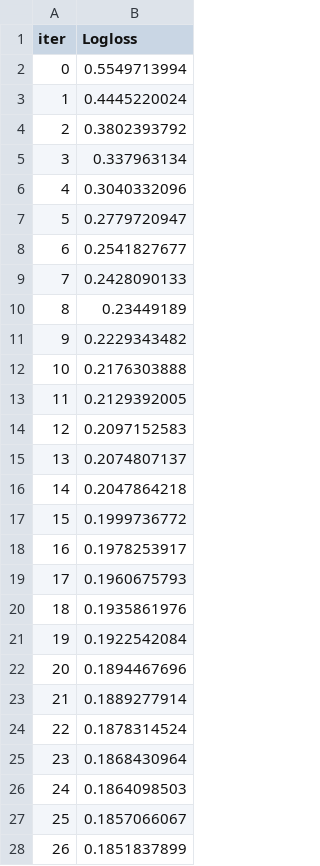
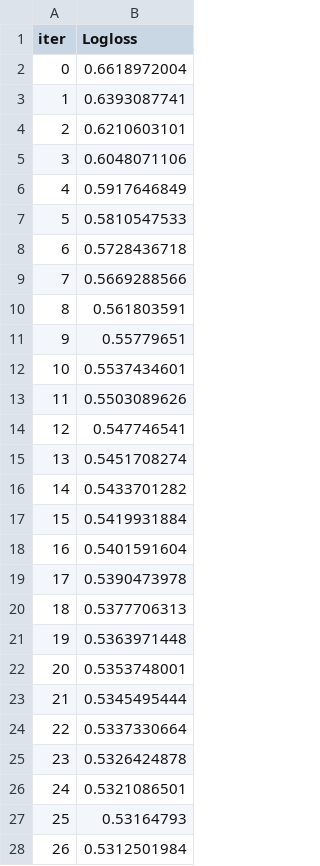
Before and after one commit to Xenodion/supervised_ml_project_waerniers_lamy, a TSV file: catboost_info/learn_error.tsv, drawn as a sheet; only a part is shown; the diff covers the shown part only.

```diff
--- a/catboost_info/learn_error.tsv
+++ b/catboost_info/learn_error.tsv
@@ -1,28 +1,28 @@
 iter	Logloss
-0	0.5549713994
-1	0.4445220024
-2	0.3802393792
-3	0.337963134
-4	0.3040332096
-5	0.2779720947
-6	0.2541827677
-7	0.2428090133
-8	0.23449189
-9	0.2229343482
-10	0.2176303888
-11	0.2129392005
-12	0.2097152583
-13	0.2074807137
-14	0.2047864218
-15	0.1999736772
-16	0.1978253917
-17	0.1960675793
-18	0.1935861976
-19	0.1922542084
-20	0.1894467696
-21	0.1889277914
-22	0.1878314524
-23	0.1868430964
-24	0.1864098503
-25	0.1857066067
-26	0.1851837899
+0	0.6618972004
+1	0.6393087741
+2	0.6210603101
+3	0.6048071106
+4	0.5917646849
+5	0.5810547533
+6	0.5728436718
+7	0.5669288566
+8	0.561803591
+9	0.55779651
+10	0.5537434601
+11	0.5503089626
+12	0.547746541
+13	0.5451708274
+14	0.5433701282
+15	0.5419931884
+16	0.5401591604
+17	0.5390473978
+18	0.5377706313
+19	0.5363971448
+20	0.5353748001
+21	0.5345495444
+22	0.5337330664
+23	0.5326424878
+24	0.5321086501
+25	0.53164793
+26	0.5312501984
```
Also changed, not shown: 173 edited cells elsewhere in this file, catboost_info/time_left.tsv, data/logs.csv, 36 other files.
